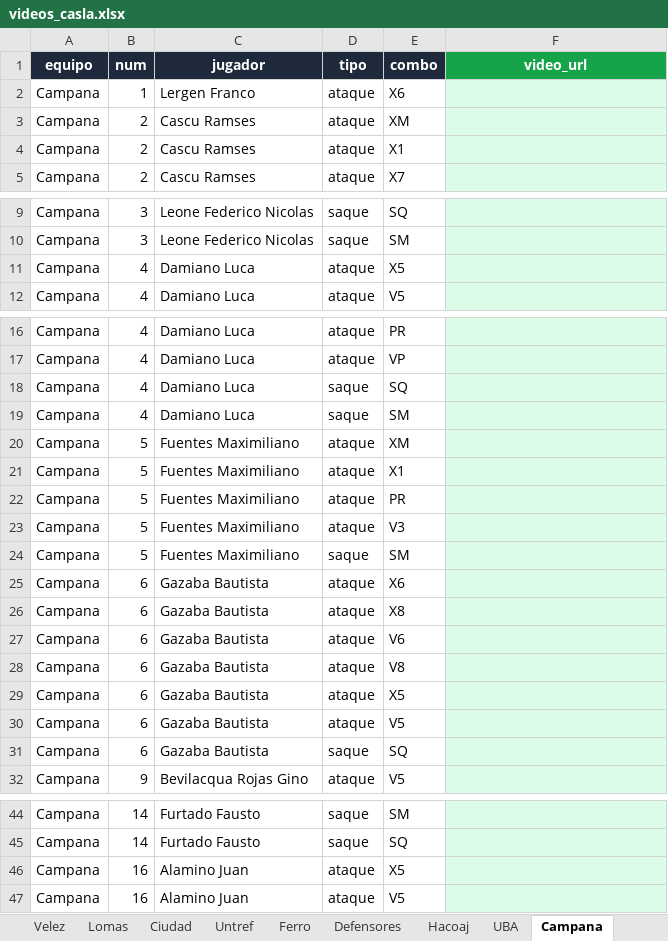
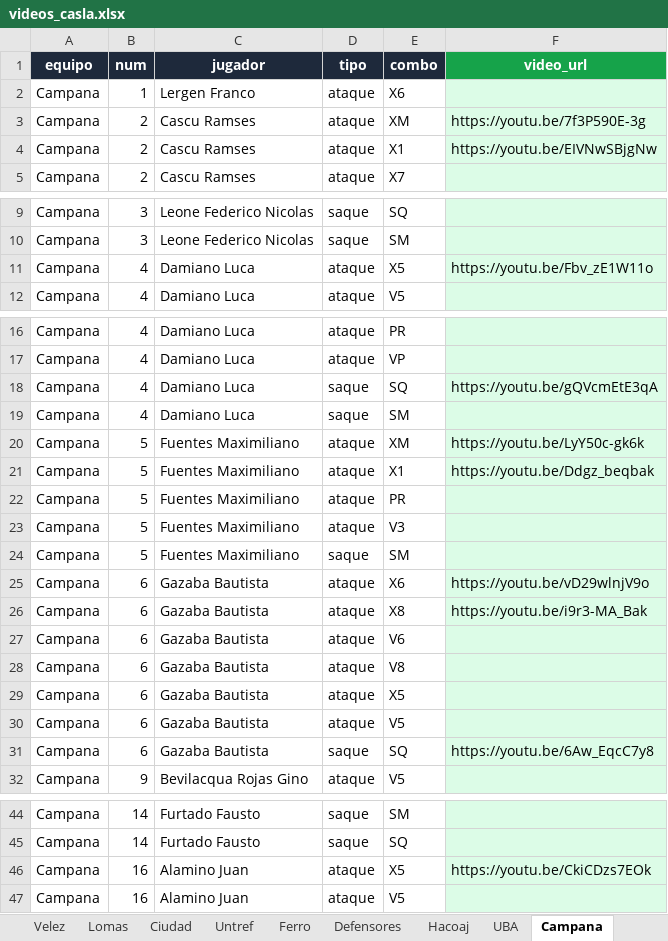
Before and after one commit to ignacioverdi/Voley-Stats, an Excel workbook: videos_casla.xlsx, sheet Campana, drawn as a sheet; only a part is shown, gaps mark what is left out; values as stored, in another font and other column widths than the file's, no borders; the diff covers the shown part only; the diff names each change by its address in the sheet, - before the commit and + after, or states it on an @@ line.

```diff
--- a/videos_casla.xlsx (sheet Campana)
+++ b/videos_casla.xlsx (sheet Campana)
-F3 (video_url): (empty)
+F3 (video_url): https://youtu.be/7f3P590E-3g
-F4 (video_url): (empty)
+F4 (video_url): https://youtu.be/EIVNwSBjgNw
-F11 (video_url): (empty)
+F11 (video_url): https://youtu.be/Fbv_zE1W11o
-F18 (video_url): (empty)
+F18 (video_url): https://youtu.be/gQVcmEtE3qA
-F20 (video_url): (empty)
+F20 (video_url): https://youtu.be/LyY50c-gk6k
-F21 (video_url): (empty)
+F21 (video_url): https://youtu.be/Ddgz_beqbak
-F25 (video_url): (empty)
+F25 (video_url): https://youtu.be/vD29wlnjV9o
-F26 (video_url): (empty)
+F26 (video_url): https://youtu.be/i9r3-MA_Bak
-F31 (video_url): (empty)
+F31 (video_url): https://youtu.be/6Aw_EqcC7y8
-F46 (video_url): (empty)
+F46 (video_url): https://youtu.be/CkiCDzs7EOk
```
Also changed, not shown: 1 edited cell elsewhere in this sheet, sheet FIXTURE, sheet UBA, 1 other file.
